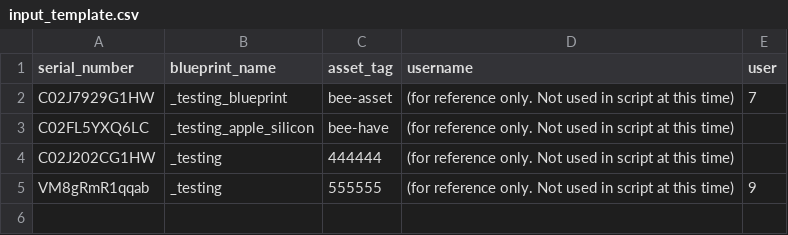
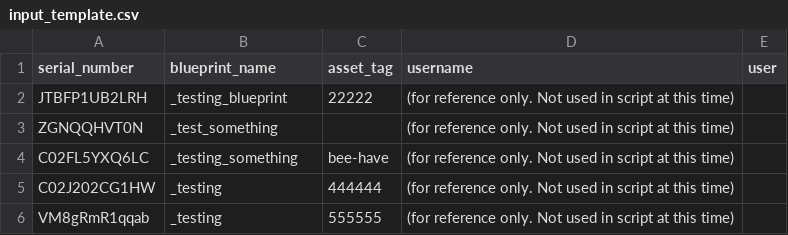
Before and after one commit to kandji-inc/support, a CSV file: api-tools/update-device-record/input_template.csv, drawn as a sheet.

```diff
--- a/api-tools/update-device-record/input_template.csv
+++ b/api-tools/update-device-record/input_template.csv
@@ -1,5 +1,6 @@
 serial_number,blueprint_name,asset_tag,username,user
-C02J7929G1HW,_testing_blueprint,bee-asset, (for reference only. Not used in script at this time),7
-C02FL5YXQ6LC,_testing_apple_silicon,bee-have, (for reference only. Not used in script at this time),
+JTBFP1UB2LRH,_testing_blueprint,22222, (for reference only. Not used in script at this time),
+ZGNQQHVT0N,_test_something,, (for reference only. Not used in script at this time),
+C02FL5YXQ6LC,_testing_something,bee-have, (for reference only. Not used in script at this time),
 C02J202CG1HW,_testing,444444, (for reference only. Not used in script at this time),
-VM8gRmR1qqab,_testing,555555, (for reference only. Not used in script at this time),9
+VM8gRmR1qqab,_testing,555555, (for reference only. Not used in script at this time),
```
Also changed, not shown: 5 other files.
